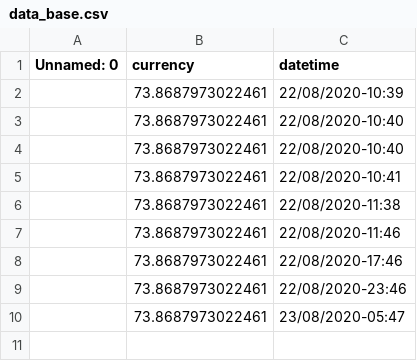
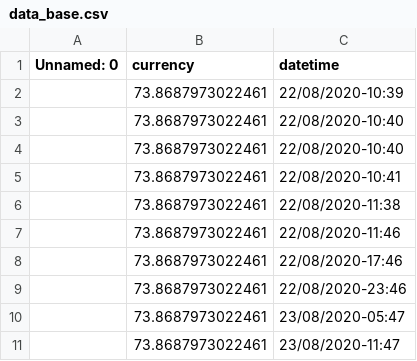
Before and after one commit to DmitriyKhodykin/currency, a CSV file: data_base.csv, drawn as a sheet; the diff names each change by its address in the sheet, - before the commit and + after, or states it on an @@ line.

```diff
--- a/data_base.csv
+++ b/data_base.csv
+row 11:  | 73.8687973022461 | 23/08/2020-11:47
```
Also changed, not shown: 1 other file.
